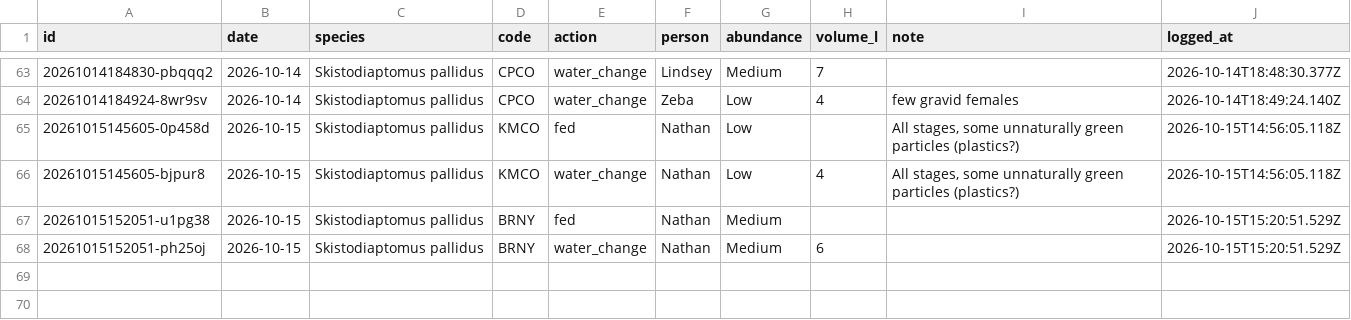
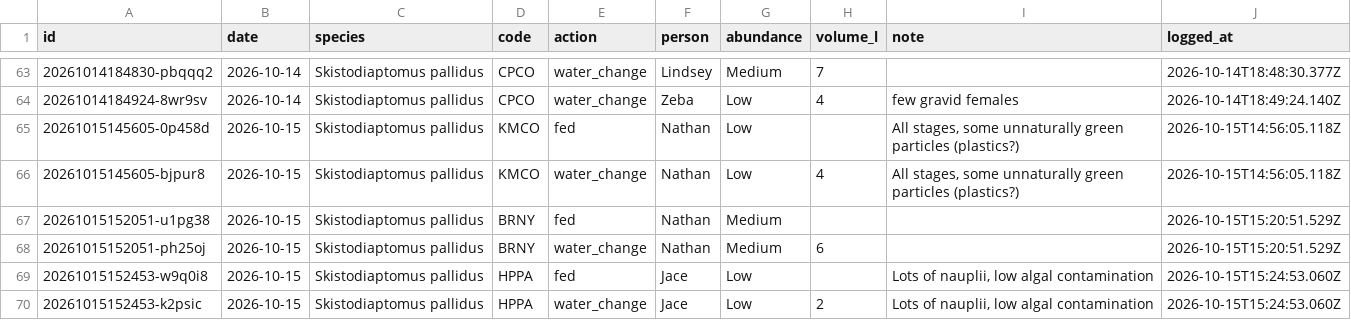
Before and after one commit to ZoopEcoEvo/lab_utilities, a CSV file: culture_details/culture_care_log.csv, drawn as a sheet; only a part is shown, gaps mark what is left out; the diff names each change by its address in the sheet, - before the commit and + after, or states it on an @@ line.

Commit message:
Culture care: fed + water change for HPPA, Skistodiaptomus pallidus (Jace)

```diff
--- a/culture_details/culture_care_log.csv
+++ b/culture_details/culture_care_log.csv
+row 69: 20261015152453-w9q0i8 | 2026-10-15 | Skistodiaptomus pallidus | HPPA | fed | Jace | Low |  | Lots of nauplii, low algal contamination | 2026-10-15T15:24:53.060Z
+row 70: 20261015152453-k2psic | 2026-10-15 | Skistodiaptomus pallidus | HPPA | water_change | Jace | Low | 2 | Lots of nauplii, low algal contamination | 2026-10-15T15:24:53.060Z
```
